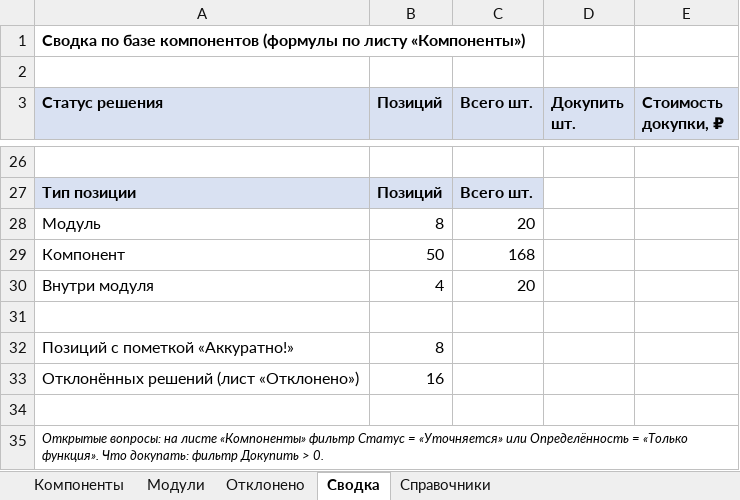
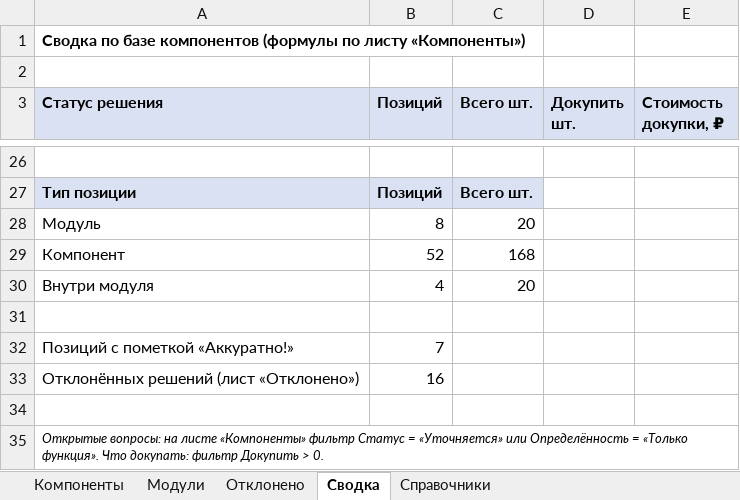
Before and after one commit to MSolovtsov/manipulator_electronic, an Excel workbook: bom/Component_Base.xlsx, sheet Сводка, drawn as a sheet; only a part is shown, gaps mark what is left out; values as stored, in another font and other column widths than the file's, no borders; the diff covers the shown part only; the diff names each change by its address in the sheet, - before the commit and + after, or states it on an @@ line.

```diff
--- a/bom/Component_Base.xlsx (sheet Сводка)
+++ b/bom/Component_Base.xlsx (sheet Сводка)
-B29 (Позиций): 50
+B29 (Позиций): 52
-B32 (Позиций): 8
+B32 (Позиций): 7
```
Also changed, not shown: 8 edited cells elsewhere in this sheet, sheet Компоненты, 2 other files.
